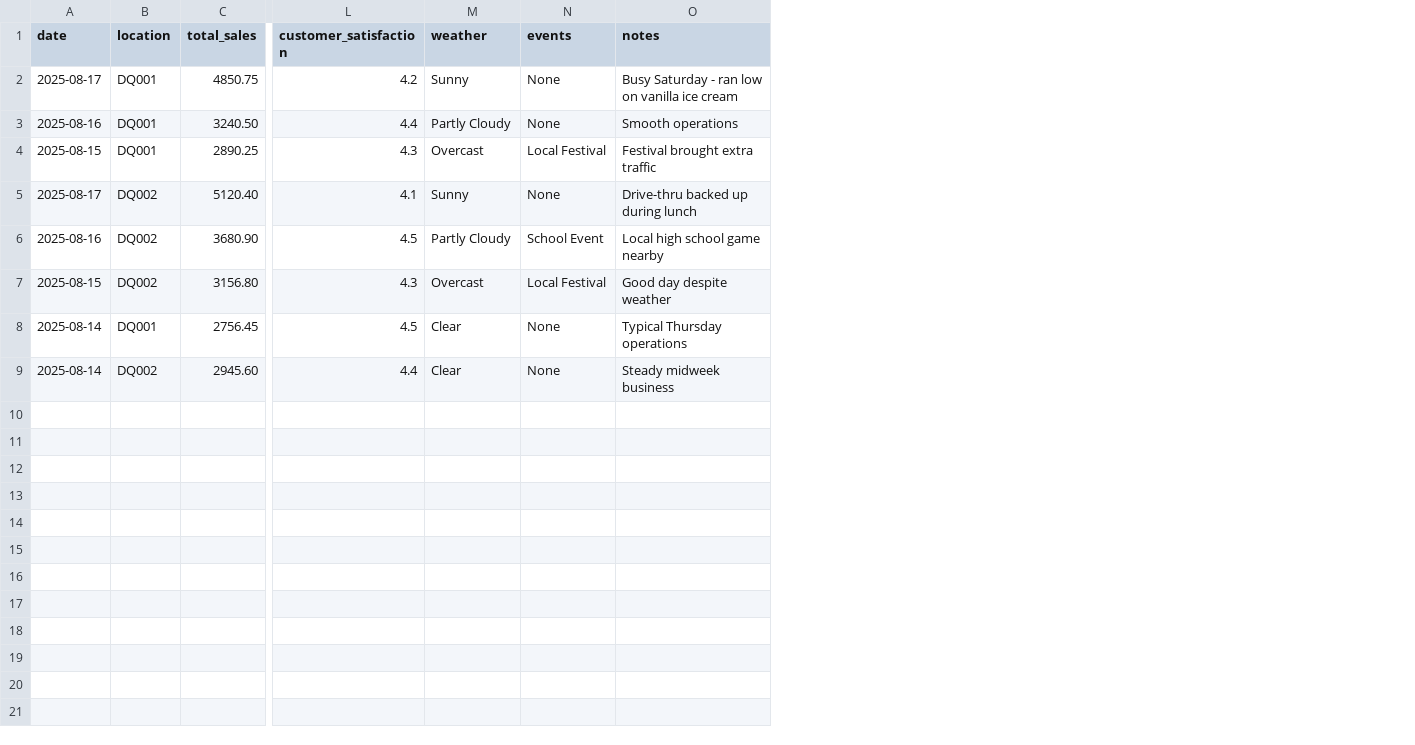
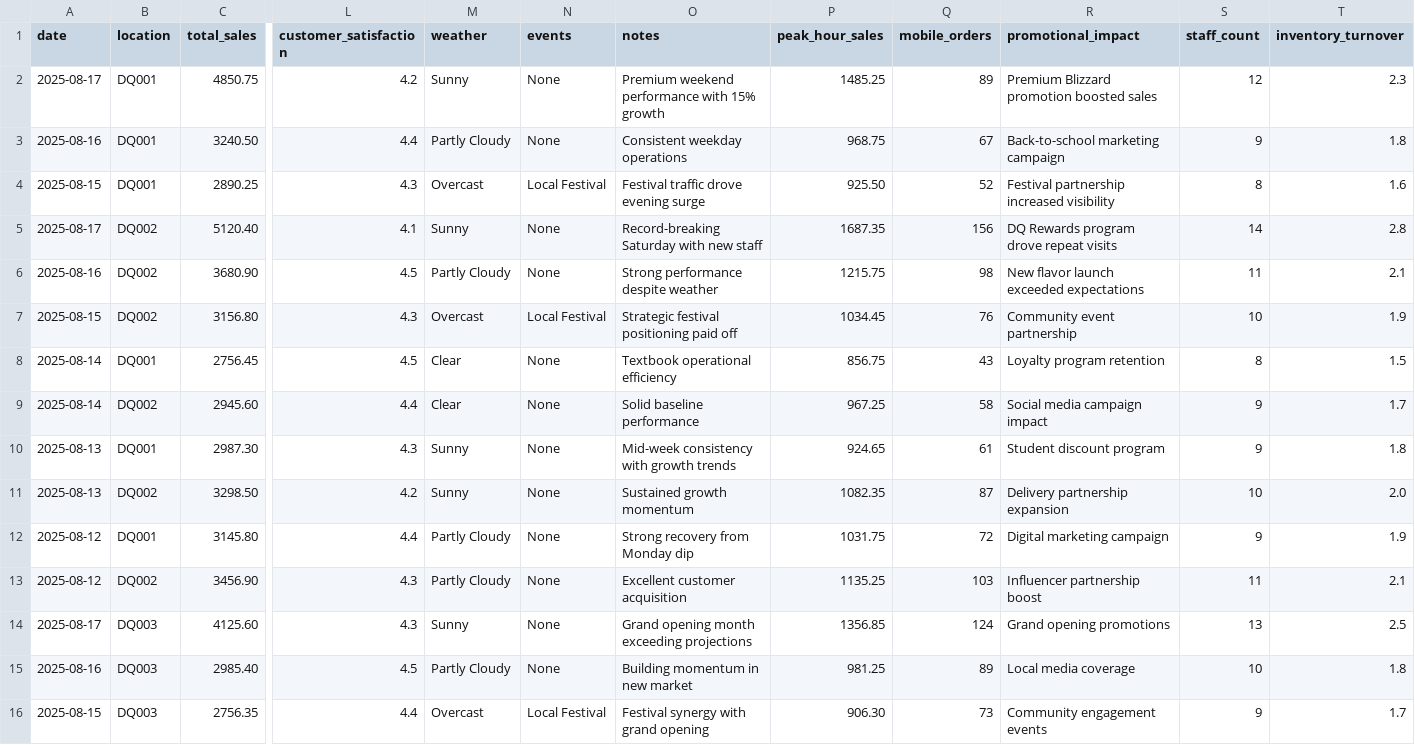
Before and after one commit to willbeau1234/DQ, a CSV file: daily.csv, drawn as a sheet; only a part is shown, gaps mark what is left out; rows hold the shown columns only; the diff names each change by its address in the sheet, - before the commit and + after, or states it on an @@ line.

```diff
--- a/daily.csv
+++ b/daily.csv
+column P (peak_hour_sales), rows 2-9: 1485.25 | 968.75 | 925.50 | 1687.35 | 1215.75 | 1034.45 | 856.75 | 967.25
+column Q (mobile_orders), rows 2-9: 89 | 67 | 52 | 156 | 98 | 76 | 43 | 58
+column R (promotional_impact), rows 2-9: Premium Blizzard promotion boosted sales | Back-to-school marketing campaign | Festival partnership increased visibility | DQ Rewards program drove repeat visits | New flavor launch exceeded expectations | Community event partnership | Loyalty program retention | Social media campaign impact
+column S (staff_count), rows 2-9: 12 | 9 | 8 | 14 | 11 | 10 | 8 | 9
+column T (inventory_turnover), rows 2-9: 2.3 | 1.8 | 1.6 | 2.8 | 2.1 | 1.9 | 1.5 | 1.7
-O2 (notes): Busy Saturday - ran low on vanilla ice cream
+O2 (notes): Premium weekend performance with 15% growth
-O3 (notes): Smooth operations
+O3 (notes): Consistent weekday operations
-O4 (notes): Festival brought extra traffic
+O4 (notes): Festival traffic drove evening surge
-O5 (notes): Drive-thru backed up during lunch
+O5 (notes): Record-breaking Saturday with new staff
-N6 (events): School Event
+N6 (events): None
-O6 (notes): Local high school game nearby
+O6 (notes): Strong performance despite weather
-O7 (notes): Good day despite weather
+O7 (notes): Strategic festival positioning paid off
-O8 (notes): Typical Thursday operations
+O8 (notes): Textbook operational efficiency
-O9 (notes): Steady midweek business
+O9 (notes): Solid baseline performance
+row 10: 2025-08-13 | DQ001 | 2987.30 | 4.3 | Sunny | None | Mid-week consistency with growth trends | 924.65 | 61 | Student discount program | 9 | 1.8
+row 11: 2025-08-13 | DQ002 | 3298.50 | 4.2 | Sunny | None | Sustained growth momentum | 1082.35 | 87 | Delivery partnership expansion | 10 | 2.0
+row 12: 2025-08-12 | DQ001 | 3145.80 | 4.4 | Partly Cloudy | None | Strong recovery from Monday dip | 1031.75 | 72 | Digital marketing campaign | 9 | 1.9
+row 13: 2025-08-12 | DQ002 | 3456.90 | 4.3 | Partly Cloudy | None | Excellent customer acquisition | 1135.25 | 103 | Influencer partnership boost | 11 | 2.1
+row 14: 2025-08-17 | DQ003 | 4125.60 | 4.3 | Sunny | None | Grand opening month exceeding projections | 1356.85 | 124 | Grand opening promotions | 13 | 2.5
+row 15: 2025-08-16 | DQ003 | 2985.40 | 4.5 | Partly Cloudy | None | Building momentum in new market | 981.25 | 89 | Local media coverage | 10 | 1.8
+row 16: 2025-08-15 | DQ003 | 2756.35 | 4.4 | Overcast | Local Festival | Festival synergy with grand opening | 906.30 | 73 | Community engagement events | 9 | 1.7
```
Also changed, not shown: 3 other files.
